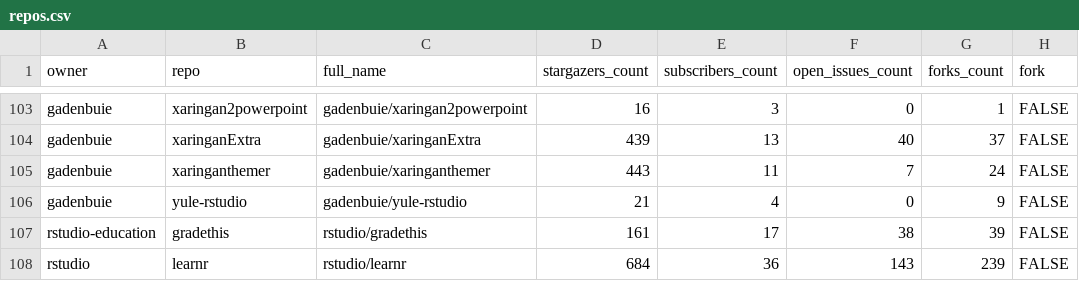
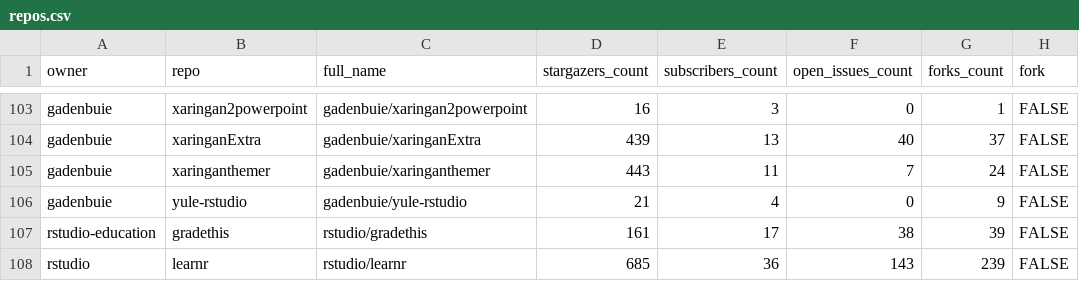
Before and after one commit to jimbrig/status, a CSV file: repos.csv, drawn as a sheet; only a part is shown, gaps mark what is left out; the diff covers the shown part only; the diff names each change by its address in the sheet, - before the commit and + after, or states it on an @@ line.

```diff
--- a/repos.csv
+++ b/repos.csv
-D108 (stargazers_count): 684
+D108 (stargazers_count): 685
```
Also changed, not shown: 13 edited cells elsewhere in this file, 2 other files.
